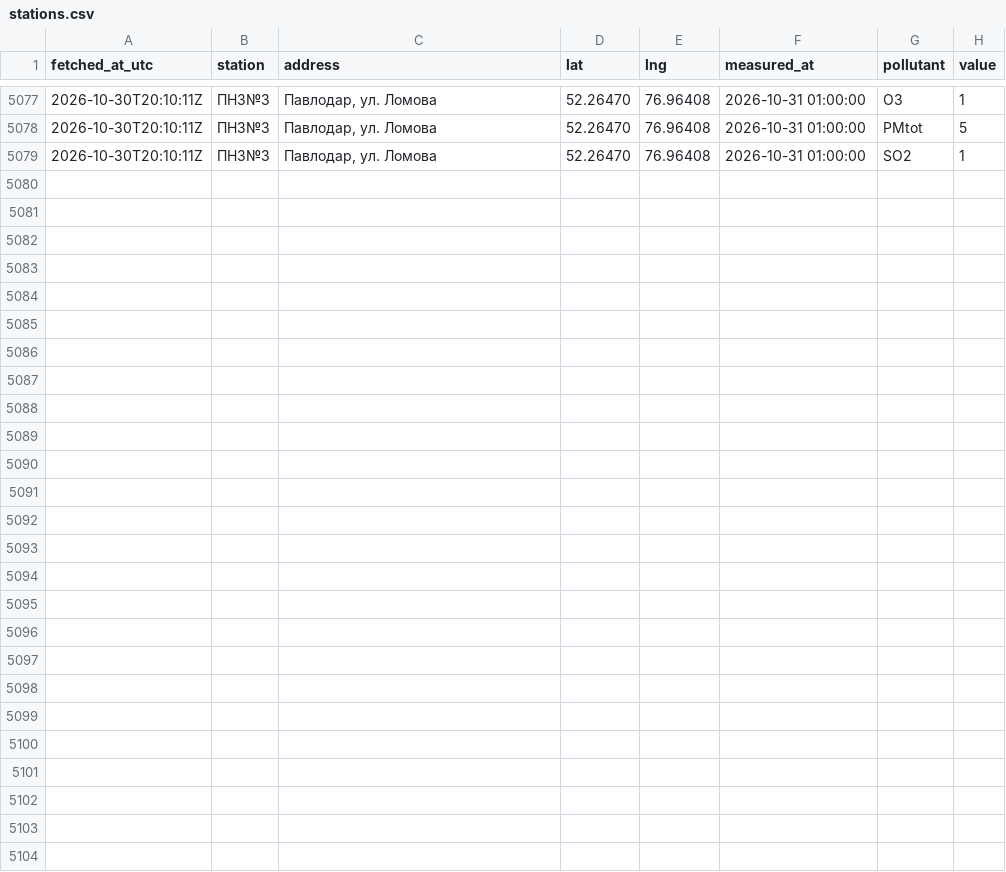
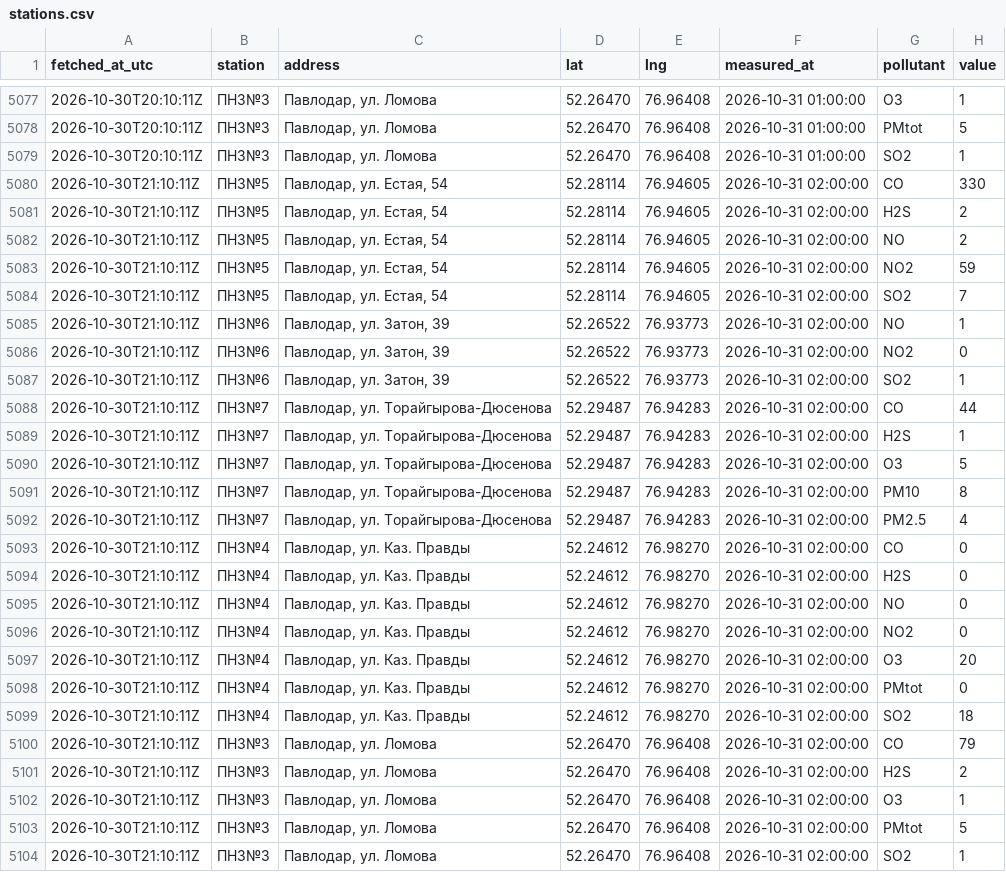
Before and after one commit to SanDav2011/atyrau-air, a CSV file: data/pavlodar/stations.csv, drawn as a sheet; only a part is shown, gaps mark what is left out; the diff names each change by its address in the sheet, - before the commit and + after, or states it on an @@ line.

```diff
--- a/data/pavlodar/stations.csv
+++ b/data/pavlodar/stations.csv
+row 5080: 2026-10-30T21:10:11Z | ПНЗ№5 | Павлодар, ул. Естая, 54 | 52.28114 | 76.94605 | 2026-10-31 02:00:00 | CO | 330
+row 5081: 2026-10-30T21:10:11Z | ПНЗ№5 | Павлодар, ул. Естая, 54 | 52.28114 | 76.94605 | 2026-10-31 02:00:00 | H2S | 2
+row 5082: 2026-10-30T21:10:11Z | ПНЗ№5 | Павлодар, ул. Естая, 54 | 52.28114 | 76.94605 | 2026-10-31 02:00:00 | NO | 2
+row 5083: 2026-10-30T21:10:11Z | ПНЗ№5 | Павлодар, ул. Естая, 54 | 52.28114 | 76.94605 | 2026-10-31 02:00:00 | NO2 | 59
+row 5084: 2026-10-30T21:10:11Z | ПНЗ№5 | Павлодар, ул. Естая, 54 | 52.28114 | 76.94605 | 2026-10-31 02:00:00 | SO2 | 7
+row 5085: 2026-10-30T21:10:11Z | ПНЗ№6 | Павлодар, ул. Затон, 39 | 52.26522 | 76.93773 | 2026-10-31 02:00:00 | NO | 1
+row 5086: 2026-10-30T21:10:11Z | ПНЗ№6 | Павлодар, ул. Затон, 39 | 52.26522 | 76.93773 | 2026-10-31 02:00:00 | NO2 | 0
+row 5087: 2026-10-30T21:10:11Z | ПНЗ№6 | Павлодар, ул. Затон, 39 | 52.26522 | 76.93773 | 2026-10-31 02:00:00 | SO2 | 1
+row 5088: 2026-10-30T21:10:11Z | ПНЗ№7 | Павлодар, ул. Торайгырова-Дюсенова | 52.29487 | 76.94283 | 2026-10-31 02:00:00 | CO | 44
+row 5089: 2026-10-30T21:10:11Z | ПНЗ№7 | Павлодар, ул. Торайгырова-Дюсенова | 52.29487 | 76.94283 | 2026-10-31 02:00:00 | H2S | 1
+row 5090: 2026-10-30T21:10:11Z | ПНЗ№7 | Павлодар, ул. Торайгырова-Дюсенова | 52.29487 | 76.94283 | 2026-10-31 02:00:00 | O3 | 5
+row 5091: 2026-10-30T21:10:11Z | ПНЗ№7 | Павлодар, ул. Торайгырова-Дюсенова | 52.29487 | 76.94283 | 2026-10-31 02:00:00 | PM10 | 8
+row 5092: 2026-10-30T21:10:11Z | ПНЗ№7 | Павлодар, ул. Торайгырова-Дюсенова | 52.29487 | 76.94283 | 2026-10-31 02:00:00 | PM2.5 | 4
+row 5093: 2026-10-30T21:10:11Z | ПНЗ№4 | Павлодар, ул. Каз. Правды | 52.24612 | 76.98270 | 2026-10-31 02:00:00 | CO | 0
+row 5094: 2026-10-30T21:10:11Z | ПНЗ№4 | Павлодар, ул. Каз. Правды | 52.24612 | 76.98270 | 2026-10-31 02:00:00 | H2S | 0
+row 5095: 2026-10-30T21:10:11Z | ПНЗ№4 | Павлодар, ул. Каз. Правды | 52.24612 | 76.98270 | 2026-10-31 02:00:00 | NO | 0
+row 5096: 2026-10-30T21:10:11Z | ПНЗ№4 | Павлодар, ул. Каз. Правды | 52.24612 | 76.98270 | 2026-10-31 02:00:00 | NO2 | 0
+row 5097: 2026-10-30T21:10:11Z | ПНЗ№4 | Павлодар, ул. Каз. Правды | 52.24612 | 76.98270 | 2026-10-31 02:00:00 | O3 | 20
+row 5098: 2026-10-30T21:10:11Z | ПНЗ№4 | Павлодар, ул. Каз. Правды | 52.24612 | 76.98270 | 2026-10-31 02:00:00 | PMtot | 0
+row 5099: 2026-10-30T21:10:11Z | ПНЗ№4 | Павлодар, ул. Каз. Правды | 52.24612 | 76.98270 | 2026-10-31 02:00:00 | SO2 | 18
+row 5100: 2026-10-30T21:10:11Z | ПНЗ№3 | Павлодар, ул. Ломова | 52.26470 | 76.96408 | 2026-10-31 02:00:00 | CO | 79
+row 5101: 2026-10-30T21:10:11Z | ПНЗ№3 | Павлодар, ул. Ломова | 52.26470 | 76.96408 | 2026-10-31 02:00:00 | H2S | 2
+row 5102: 2026-10-30T21:10:11Z | ПНЗ№3 | Павлодар, ул. Ломова | 52.26470 | 76.96408 | 2026-10-31 02:00:00 | O3 | 1
+row 5103: 2026-10-30T21:10:11Z | ПНЗ№3 | Павлодар, ул. Ломова | 52.26470 | 76.96408 | 2026-10-31 02:00:00 | PMtot | 5
+row 5104: 2026-10-30T21:10:11Z | ПНЗ№3 | Павлодар, ул. Ломова | 52.26470 | 76.96408 | 2026-10-31 02:00:00 | SO2 | 1
```
Also changed, not shown: data/aktobe/stations.csv, data/karaganda/stations.csv, 37 other files.
